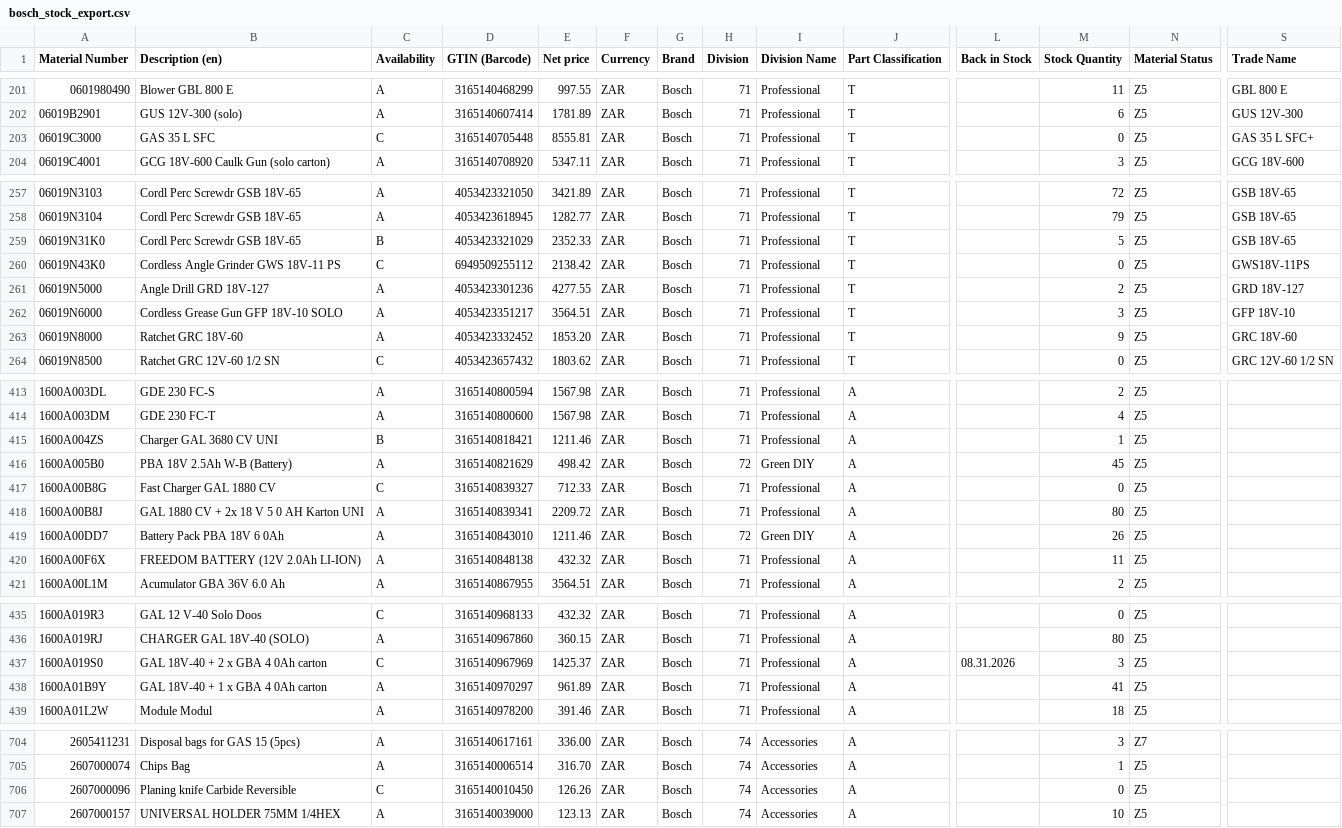
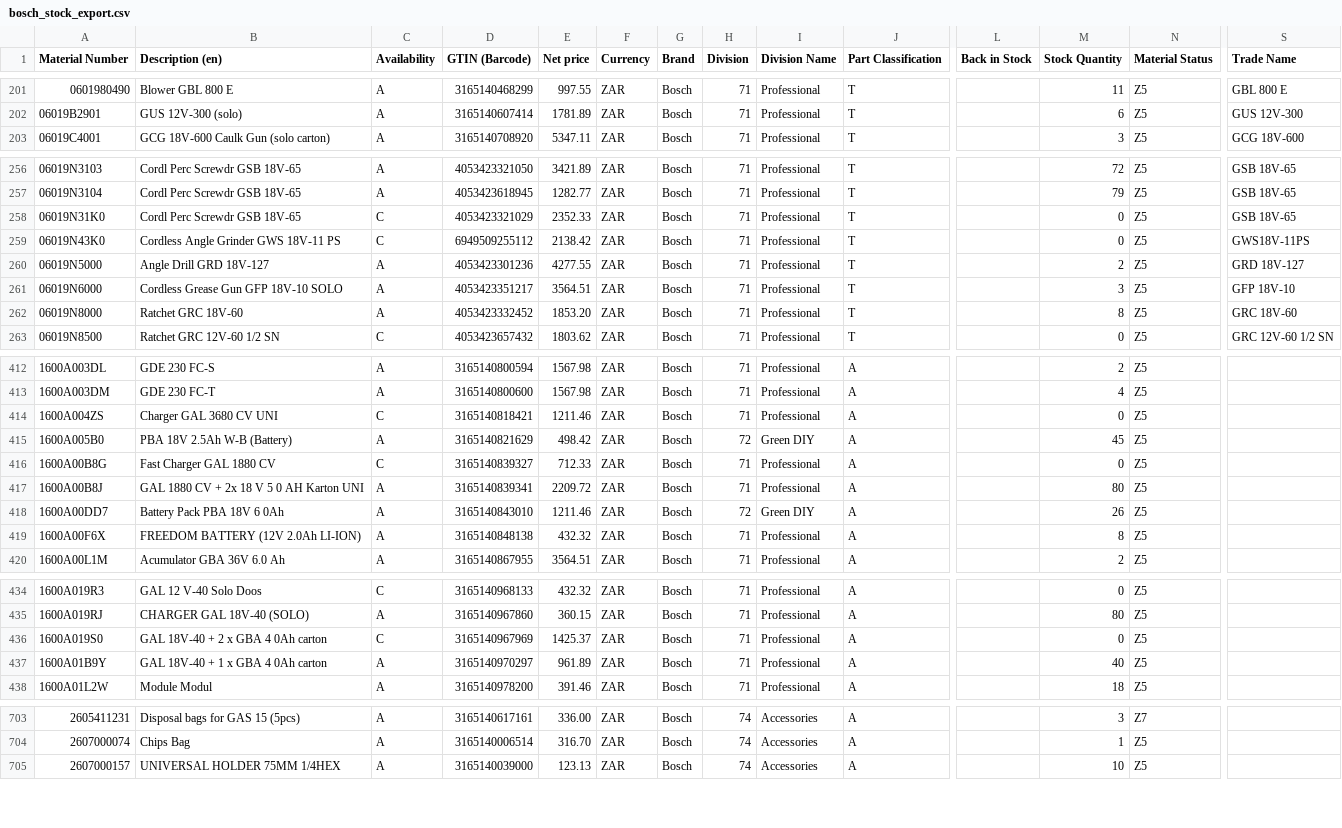
Before and after one commit to mahaveerchavda/bosch-stock-sync, a CSV file: bosch_stock_export.csv, drawn as a sheet; only a part is shown, gaps mark what is left out; removed rows and columns are numbered as before the commit, all else as after; rows hold the shown columns only; the diff covers the shown part only; the diff names each change by its address in the sheet, - before the commit and + after, or states it on an @@ line.

```diff
--- a/bosch_stock_export.csv
+++ b/bosch_stock_export.csv
-row 203: 06019C3000 | GAS 35 L SFC | C | 3165140705448 | 8555.81 | ZAR | Bosch | 71 | Professional | T |  | 0 | Z5 | GAS 35 L SFC+
-C258 (Availability): B
+C258 (Availability): C
-M258 (Stock Quantity): 5
+M258 (Stock Quantity): 0
-M262 (Stock Quantity): 9
+M262 (Stock Quantity): 8
-C414 (Availability): B
+C414 (Availability): C
-M414 (Stock Quantity): 1
+M414 (Stock Quantity): 0
-M419 (Stock Quantity): 11
+M419 (Stock Quantity): 8
-L436 (Back in Stock): 08.31.2026
+L436 (Back in Stock): (empty)
-M436 (Stock Quantity): 3
+M436 (Stock Quantity): 0
-M437 (Stock Quantity): 41
+M437 (Stock Quantity): 40
-row 706: 2607000096 | Planing knife Carbide Reversible | C | 3165140010450 | 126.26 | ZAR | Bosch | 74 | Accessories | A |  | 0 | Z5
```
Also changed, not shown: 47 edited cells elsewhere in this file, sync_log.csv, 1 other file.
